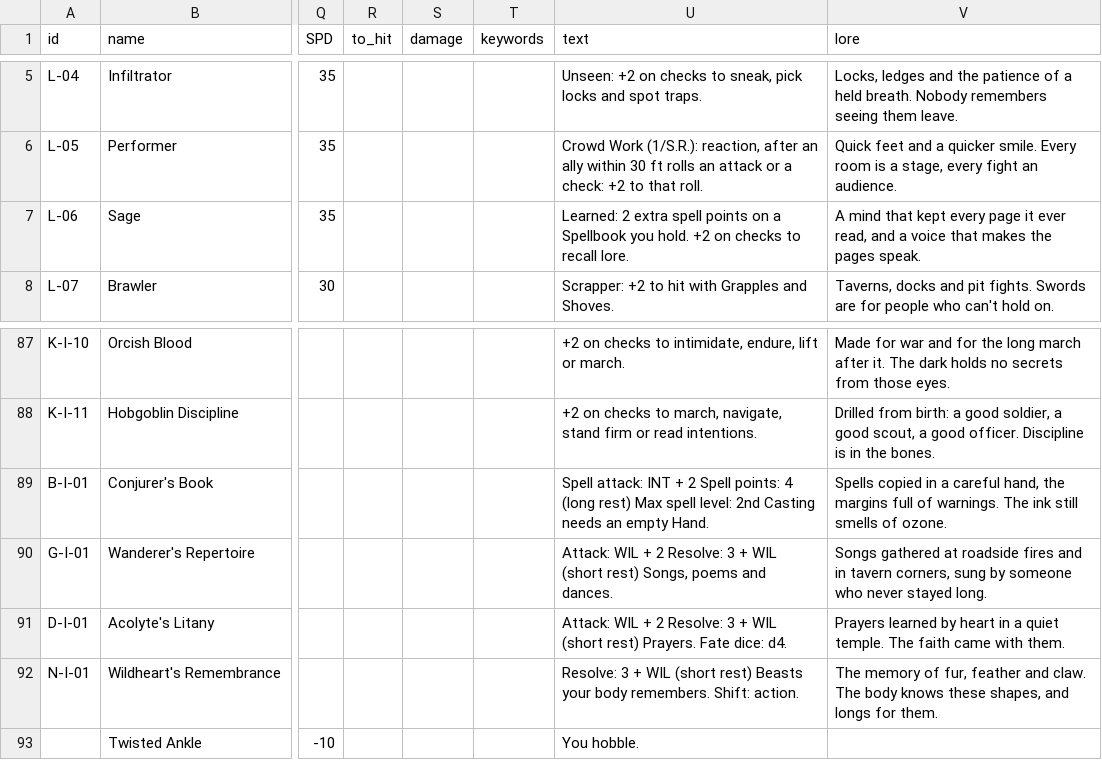
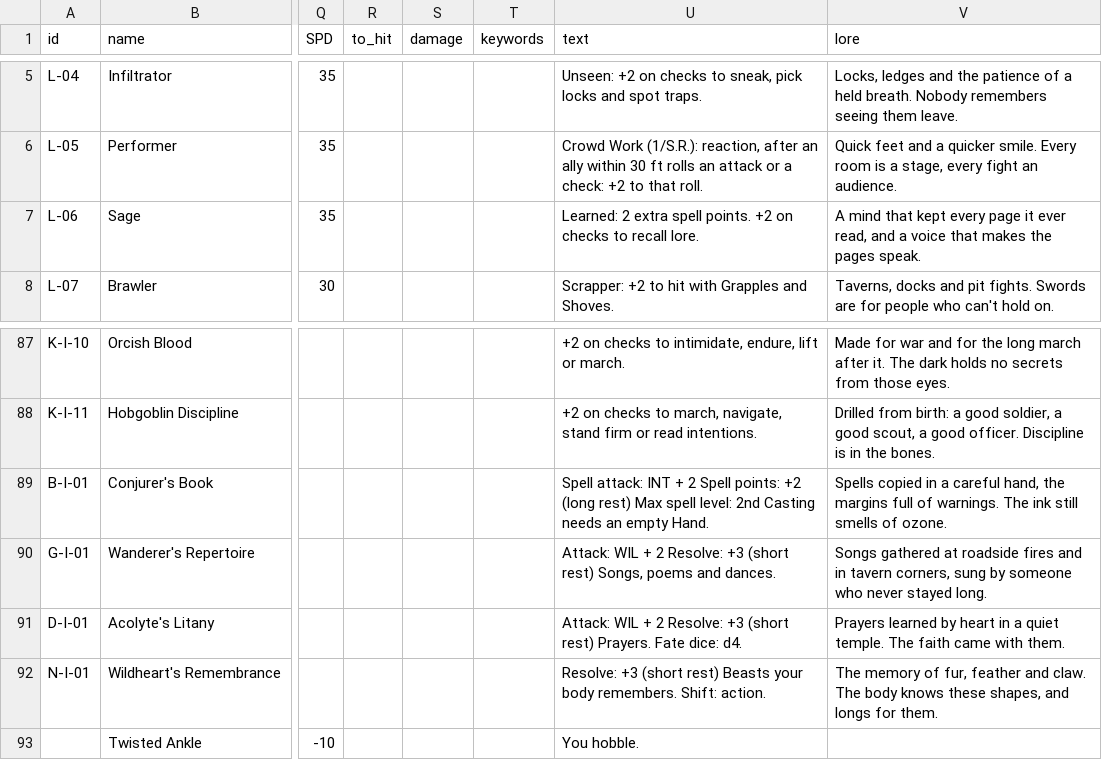
Before and after one commit to cedriclejeune/aspect, a CSV file: cards/tables/cards.csv, drawn as a sheet; only a part is shown, gaps mark what is left out; the diff covers the shown part only; the diff names each change by its address in the sheet, - before the commit and + after, or states it on an @@ line.

```diff
--- a/cards/tables/cards.csv
+++ b/cards/tables/cards.csv
-U7 (text): …extra spell points on a Spellbook you hold. +2 on…
+U7 (text): …extra spell points. +2 on…
-U89 (text): …Spell points: 4 (long rest)…
+U89 (text): …Spell points: +2 (long rest)…
-U90 (text): …2 Resolve: 3 + WIL (short rest)…
+U90 (text): …2 Resolve: +3 (short rest)…
-U91 (text): …2 Resolve: 3 + WIL (short rest)…
+U91 (text): …2 Resolve: +3 (short rest)…
-U92 (text): Resolve: 3 + WIL (short rest)…
+U92 (text): Resolve: +3 (short rest)…
```
Also changed, not shown: 31 edited cells elsewhere in this file, 22 other files.
